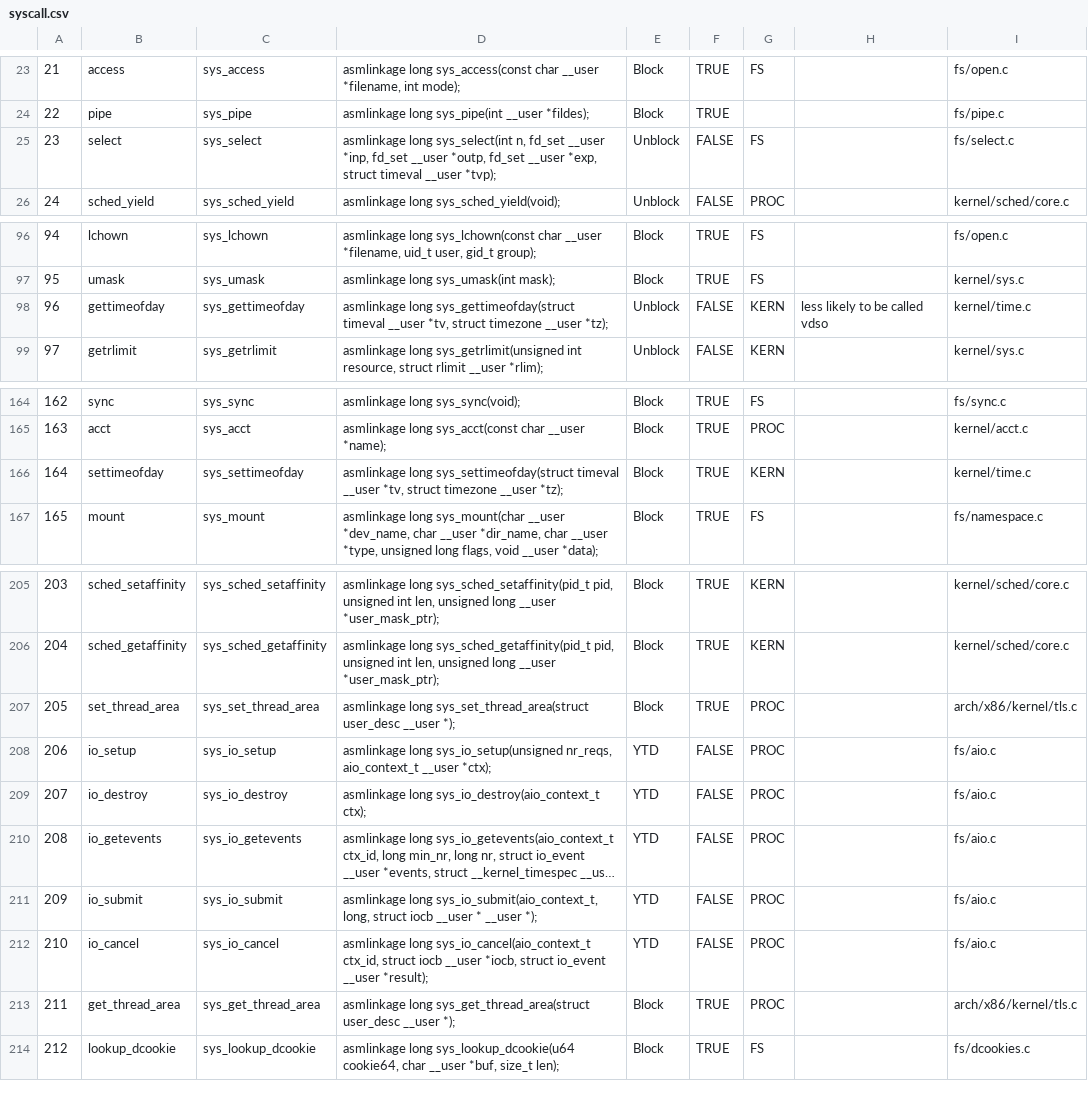
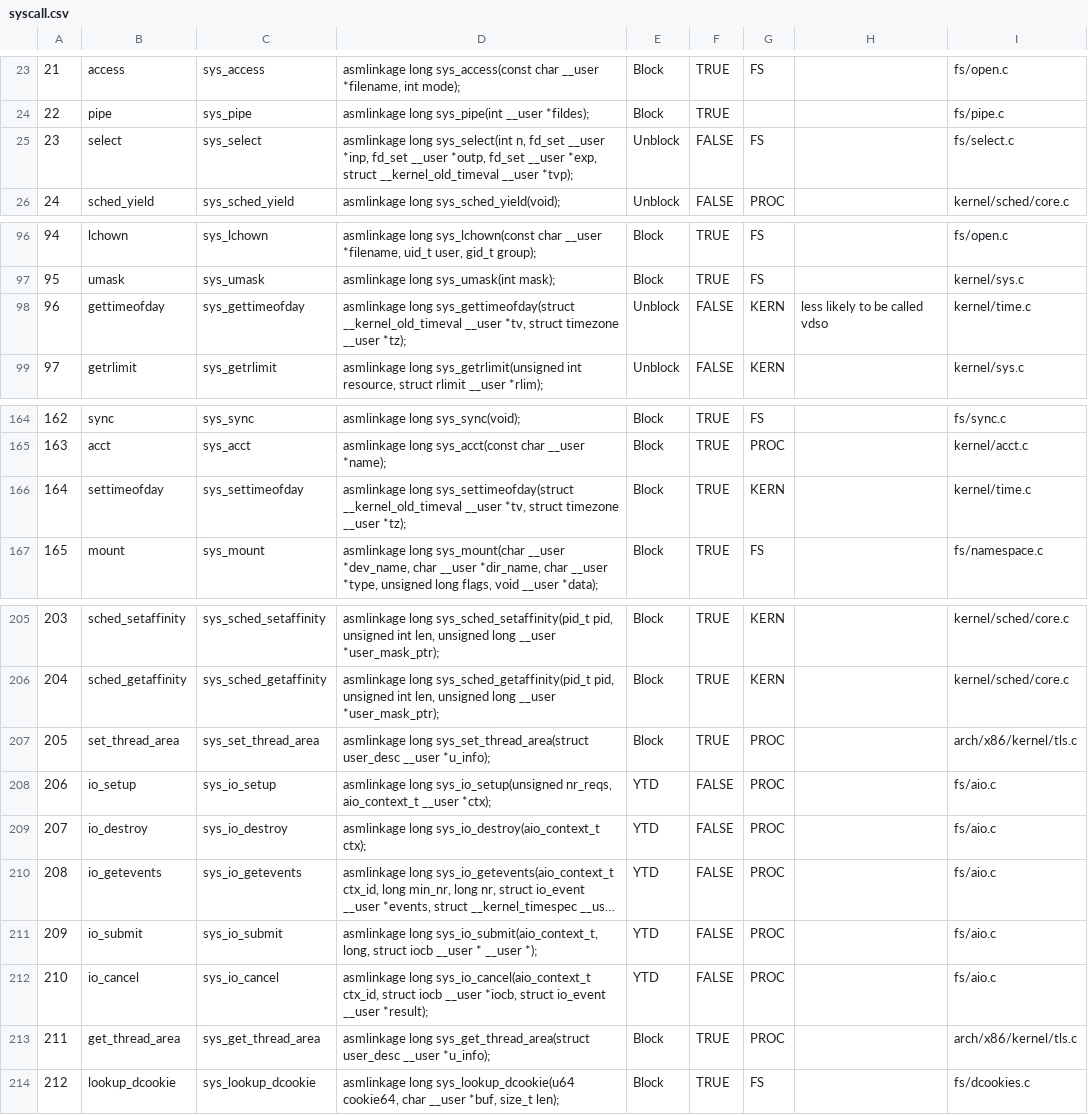
Before and after one commit to abhimp/ServerLess, a CSV file: LKM/syscall.csv (was syscall.csv), drawn as a sheet; only a part is shown, gaps mark what is left out; long unchanged cells end in …; the diff covers the shown part only.

```diff
--- a/syscall.csv
+++ b/LKM/syscall.csv
@@ -24,3 +24,3 @@
 22,pipe,sys_pipe,asmlinkage long sys_pipe(int __user *fildes);,Block,TRUE,,,fs/pipe.c
-23,select,sys_select,"asmlinkage long sys_select(int n, fd_set __user *inp, fd_set __user *outp, fd_set __user *exp, struct timeval __user *tvp);",Unblock,FALSE,FS,,fs/select.c
+23,select,sys_select,"asmlinkage long sys_select(int n, fd_set __user *inp, fd_set __user *outp, fd_set __user *exp, struct __kernel_old_timeval __user *tvp);",Unblock,FALSE,FS,,fs/select.c
 24,sched_yield,sys_sched_yield,asmlinkage long sys_sched_yield(void);,Unblock,FALSE,PROC,,kernel/sched/core.c
@@ -97,3 +97,3 @@
 95,umask,sys_umask,asmlinkage long sys_umask(int mask);,Block,TRUE,FS,,kernel/sys.c
-96,gettimeofday,sys_gettimeofday,"asmlinkage long sys_gettimeofday(struct timeval __user *tv, struct timezone __user *tz);",Unblock,FALSE,KERN,less likely to be called vdso,kernel/time.c
+96,gettimeofday,sys_gettimeofday,"asmlinkage long sys_gettimeofday(struct __kernel_old_timeval __user *tv, struct timezone __user *tz);",Unblock,FALSE,KERN,less likely to be called vdso,kernel/time.c
 97,getrlimit,sys_getrlimit,"asmlinkage long sys_getrlimit(unsigned int resource, struct rlimit __user *rlim);",Unblock,FALSE,KERN,,kernel/sys.c
@@ -165,3 +165,3 @@
 163,acct,sys_acct,asmlinkage long sys_acct(const char __user *name);,Block,TRUE,PROC,,kernel/acct.c
-164,settimeofday,sys_settimeofday,"asmlinkage long sys_settimeofday(struct timeval __user *tv, struct timezone __user *tz);",Block,TRUE,KERN,,kernel/time.c
+164,settimeofday,sys_settimeofday,"asmlinkage long sys_settimeofday(struct __kernel_old_timeval __user *tv, struct timezone __user *tz);",Block,TRUE,KERN,,kernel/time.c
 165,mount,sys_mount,"asmlinkage long sys_mount(char __user *dev_name, char __user *dir_name, char __user *type, unsigned long flags, void __user *data);",Block,TRUE,FS,,fs/namespace.c
@@ -206,3 +206,3 @@
 204,sched_getaffinity,sys_sched_getaffinity,"asmlinkage long sys_sched_getaffinity(pid_t pid, unsigned int len, unsigned long __user *user_mask_ptr);",Block,TRUE,KERN,,kernel/sched/core.c
-205,set_thread_area,sys_set_thread_area,asmlinkage long sys_set_thread_area(struct user_desc __user *);,Block,TRUE,PROC,,arch/x86/kernel/tls.c
+205,set_thread_area,sys_set_thread_area,asmlinkage long sys_set_thread_area(struct user_desc __user *u_info);,Block,TRUE,PROC,,arch/x86/kernel/tls.c
 206,io_setup,sys_io_setup,"asmlinkage long sys_io_setup(unsigned nr_reqs, aio_context_t __user *ctx);",YTD,FALSE,PROC,,fs/aio.c
@@ -212,3 +212,3 @@
 210,io_cancel,sys_io_cancel,"asmlinkage long sys_io_cancel(aio_context_t ctx_id, struct iocb __user *iocb, struct io_event __user *result);",YTD,FALSE,PROC,,fs/aio.c
-211,get_thread_area,sys_get_thread_area,asmlinkage long sys_get_thread_area(struct user_desc __user *);,Block,TRUE,PROC,,arch/x86/kernel/tls.c
+211,get_thread_area,sys_get_thread_area,asmlinkage long sys_get_thread_area(struct user_desc __user *u_info);,Block,TRUE,PROC,,arch/x86/kernel/tls.c
 212,lookup_dcookie,sys_lookup_dcookie,"asmlinkage long sys_lookup_dcookie(u64 cookie64, char __user *buf, size_t len);",Block,TRUE,FS,,fs/dcookies.c
```
Also changed, not shown: 2 edited cells elsewhere in this file, 5 other files.
